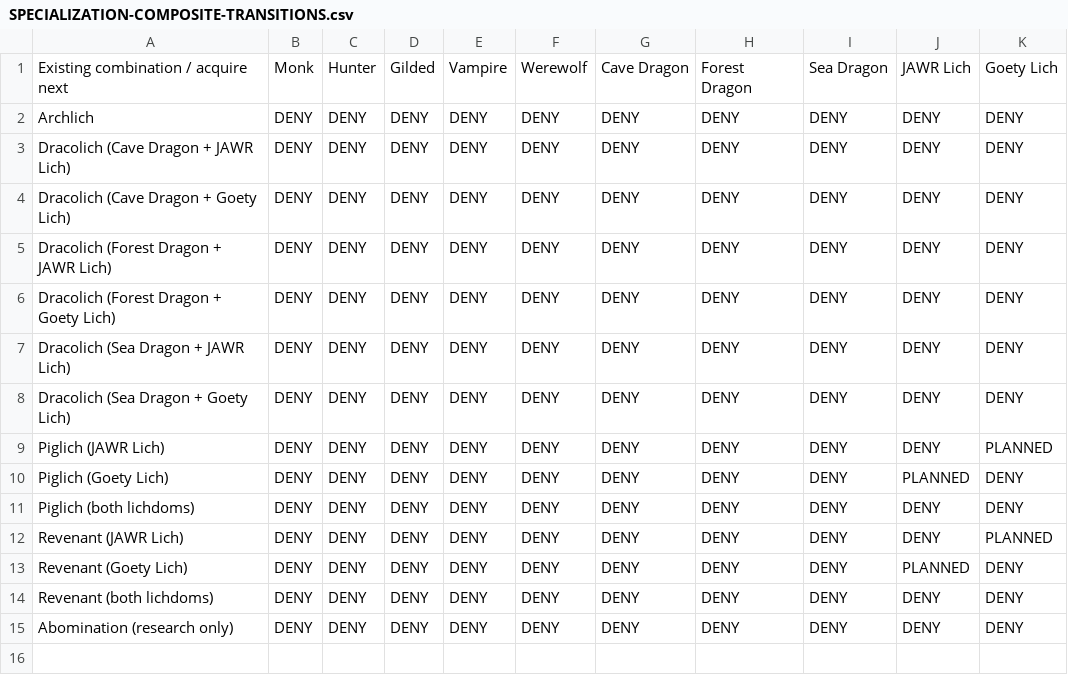
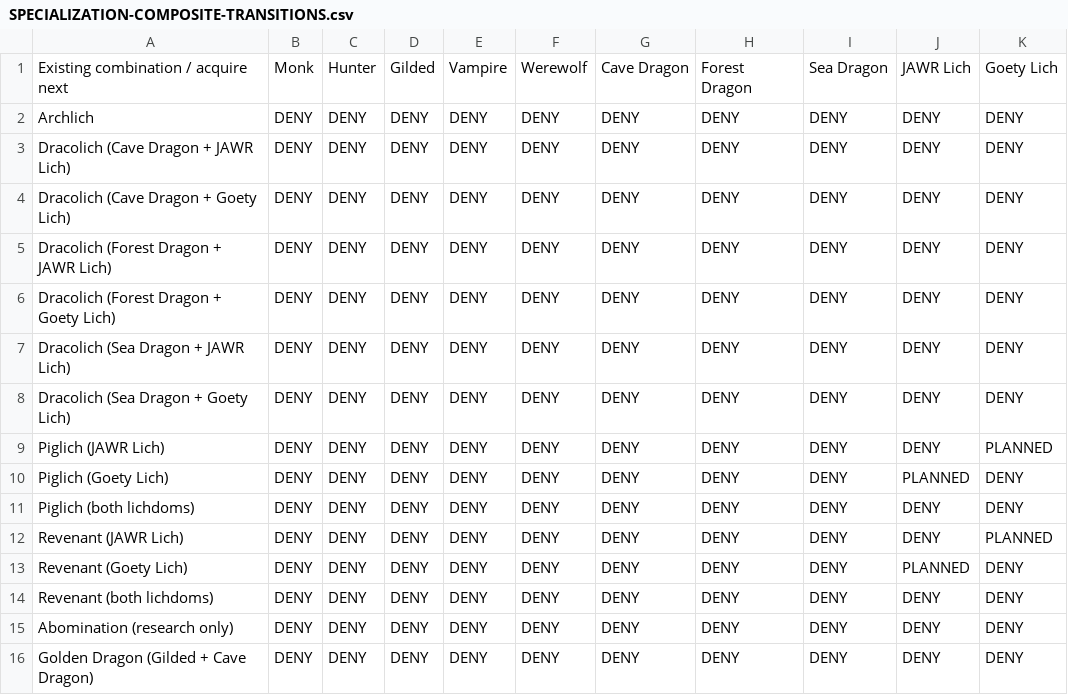
Before and after one commit to heatwaveqc/Too-Much-Magic-Modpack, a CSV file: docs/SPECIALIZATION-COMPOSITE-TRANSITIONS.csv, drawn as a sheet; the diff names each change by its address in the sheet, - before the commit and + after, or states it on an @@ line.

Commit message:
Approve bidirectional Golden Dragon specialization design

```diff
--- a/docs/SPECIALIZATION-COMPOSITE-TRANSITIONS.csv
+++ b/docs/SPECIALIZATION-COMPOSITE-TRANSITIONS.csv
+row 16: Golden Dragon (Gilded + Cave Dragon) | DENY | DENY | DENY | DENY | DENY | DENY | DENY | DENY | DENY | DENY
```
Also changed, not shown: docs/SPECIALIZATION-COMPATIBILITY.csv, 2 other files.
